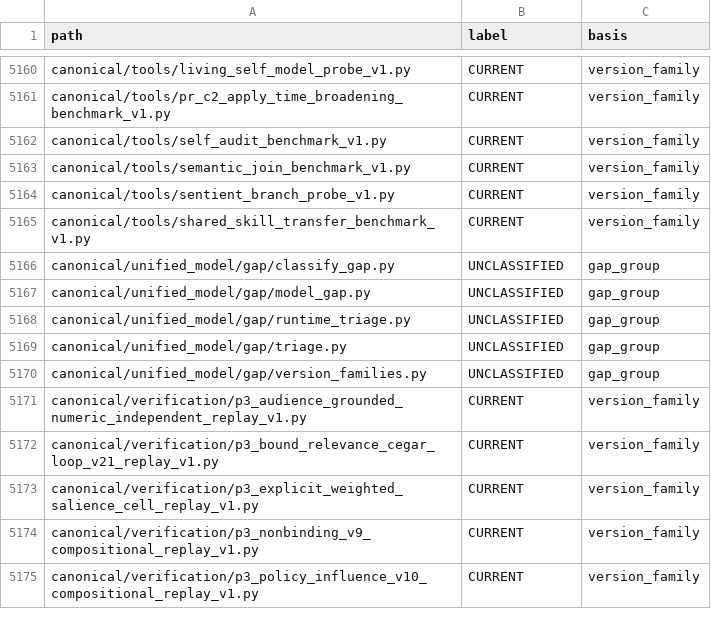
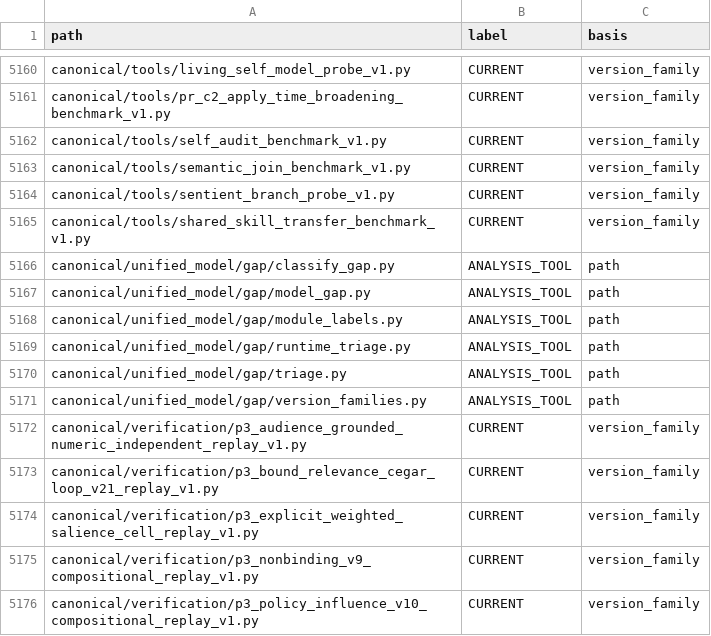
Before and after one commit to moxnixmdj/brain, a CSV file: canonical/unified_model/gap/out/module_labels.csv, drawn as a sheet; only a part is shown, gaps mark what is left out.

Commit message:
Label analysis tooling separately in module labels
Co-authored-by: arena-agent <297053741+arena-agent@users.noreply.github.com>

```diff
--- a/canonical/unified_model/gap/out/module_labels.csv
+++ b/canonical/unified_model/gap/out/module_labels.csv
@@ -5165,7 +5165,8 @@ canonical/tools/sentient_branch_probe_v1.py,CURRENT,version_family
 canonical/tools/shared_skill_transfer_benchmark_v1.py,CURRENT,version_family
-canonical/unified_model/gap/classify_gap.py,UNCLASSIFIED,gap_group
-canonical/unified_model/gap/model_gap.py,UNCLASSIFIED,gap_group
-canonical/unified_model/gap/runtime_triage.py,UNCLASSIFIED,gap_group
-canonical/unified_model/gap/triage.py,UNCLASSIFIED,gap_group
-canonical/unified_model/gap/version_families.py,UNCLASSIFIED,gap_group
+canonical/unified_model/gap/classify_gap.py,ANALYSIS_TOOL,path
+canonical/unified_model/gap/model_gap.py,ANALYSIS_TOOL,path
+canonical/unified_model/gap/module_labels.py,ANALYSIS_TOOL,path
+canonical/unified_model/gap/runtime_triage.py,ANALYSIS_TOOL,path
+canonical/unified_model/gap/triage.py,ANALYSIS_TOOL,path
+canonical/unified_model/gap/version_families.py,ANALYSIS_TOOL,path
 canonical/verification/p3_audience_grounded_numeric_independent_replay_v1.py,CURRENT,version_family
```
Also changed, not shown: 2 other files.
